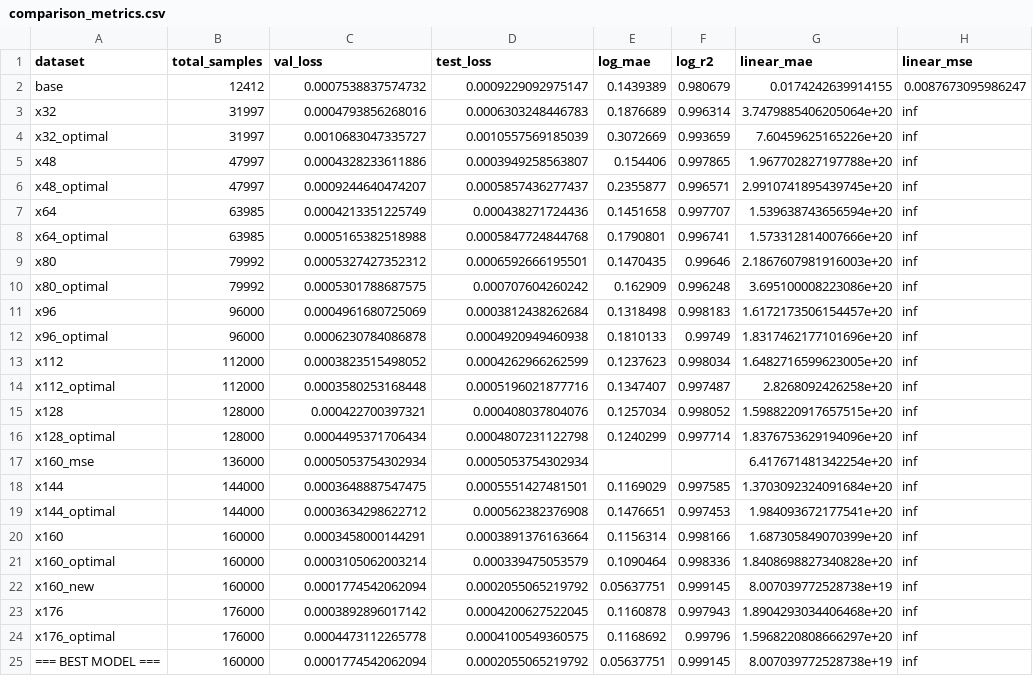
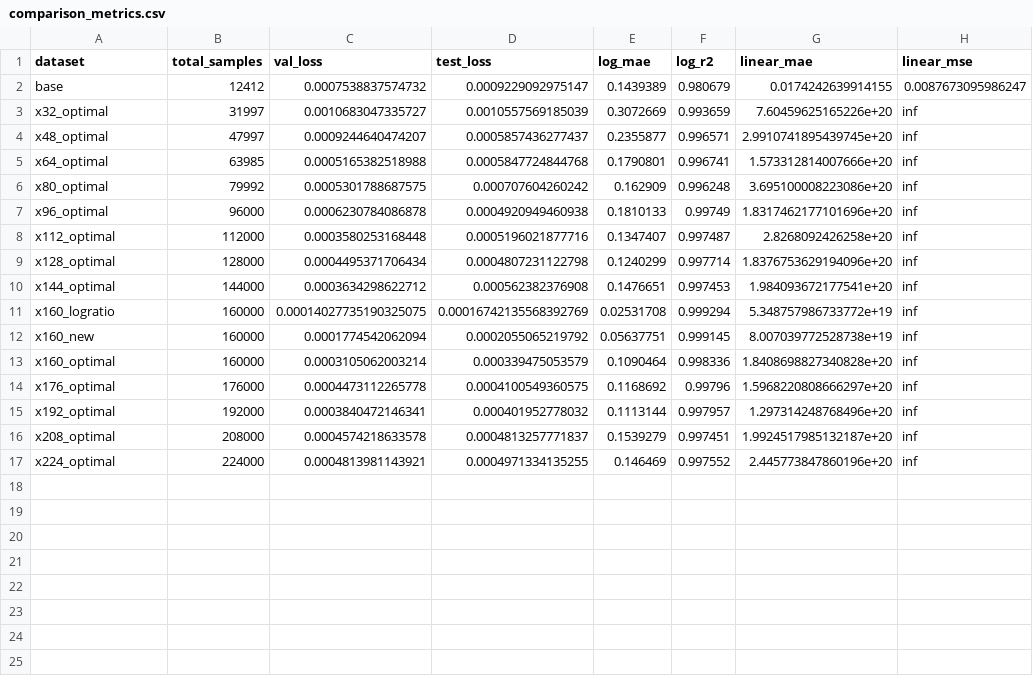
Before and after one commit to yashnil/chemCalculations, a CSV file: plots/comparison_metrics.csv, drawn as a sheet.

```diff
--- a/plots/comparison_metrics.csv
+++ b/plots/comparison_metrics.csv
@@ -2,24 +2,16 @@ dataset,total_samples,val_loss,test_loss,log_mae,log_r2,linear_mae,linear_mse
 base,12412,0.0007538837574732,0.0009229092975147,0.1439389,0.980679,0.0174242639914155,0.0087673095986247
-x32,31997,0.0004793856268016,0.0006303248446783,0.1876689,0.996314,3.7479885406205064e+20,inf
 x32_optimal,31997,0.0010683047335727,0.0010557569185039,0.3072669,0.993659,7.60459625165226e+20,inf
-x48,47997,0.0004328233611886,0.0003949258563807,0.154406,0.997865,1.967702827197788e+20,inf
 x48_optimal,47997,0.0009244640474207,0.0005857436277437,0.2355877,0.996571,2.9910741895439745e+20,inf
-x64,63985,0.0004213351225749,0.000438271724436,0.1451658,0.997707,1.539638743656594e+20,inf
 x64_optimal,63985,0.0005165382518988,0.0005847724844768,0.1790801,0.996741,1.573312814007666e+20,inf
-x80,79992,0.0005327427352312,0.0006592666195501,0.1470435,0.99646,2.1867607981916003e+20,inf
 x80_optimal,79992,0.0005301788687575,0.000707604260242,0.162909,0.996248,3.695100008223086e+20,inf
-x96,96000,0.0004961680725069,0.0003812438262684,0.1318498,0.998183,1.6172173506154457e+20,inf
 x96_optimal,96000,0.0006230784086878,0.0004920949460938,0.1810133,0.99749,1.8317462177101696e+20,inf
-x112,112000,0.0003823515498052,0.0004262966262599,0.1237623,0.998034,1.6482716599623005e+20,inf
 x112_optimal,112000,0.0003580253168448,0.0005196021877716,0.1347407,0.997487,2.8268092426258e+20,inf
-x128,128000,0.000422700397321,0.000408037804076,0.1257034,0.998052,1.5988220917657515e+20,inf
 x128_optimal,128000,0.0004495371706434,0.0004807231122798,0.1240299,0.997714,1.8376753629194096e+20,inf
-x160_mse,136000,0.0005053754302934,0.0005053754302934,,,6.417671481342254e+20,inf
-x144,144000,0.0003648887547475,0.0005551427481501,0.1169029,0.997585,1.3703092324091684e+20,inf
 x144_optimal,144000,0.0003634298622712,0.000562382376908,0.1476651,0.997453,1.984093672177541e+20,inf
-x160,160000,0.0003458000144291,0.0003891376163664,0.1156314,0.998166,1.687305849070399e+20,inf
+x160_logratio,160000,0.00014027735190325075,0.00016742135568392769,0.02531708,0.999294,5.348757986733772e+19,inf
+x160_new,160000,0.0001774542062094,0.0002055065219792,0.05637751,0.999145,8.007039772528738e+19,inf
 x160_optimal,160000,0.0003105062003214,0.000339475053579,0.1090464,0.998336,1.8408698827340828e+20,inf
-x160_new,160000,0.0001774542062094,0.0002055065219792,0.05637751,0.999145,8.007039772528738e+19,inf
-x176,176000,0.0003892896017142,0.0004200627522045,0.1160878,0.997943,1.8904293034406468e+20,inf
 x176_optimal,176000,0.0004473112265778,0.0004100549360575,0.1168692,0.99796,1.5968220808666297e+20,inf
-=== BEST MODEL ===,160000,0.0001774542062094,0.0002055065219792,0.05637751,0.999145,8.007039772528738e+19,inf
+x192_optimal,192000,0.0003840472146341,0.000401952778032,0.1113144,0.997957,1.297314248768496e+20,inf
+x208_optimal,208000,0.0004574218633578,0.0004813257771837,0.1539279,0.997451,1.9924517985132187e+20,inf
+x224_optimal,224000,0.0004813981143921,0.0004971334135255,0.146469,0.997552,2.445773847860196e+20,inf
```
Also changed, not shown: plots/dataset_size_results_optimal.csv, plots/latent_dim_results.csv, 24 other files.
